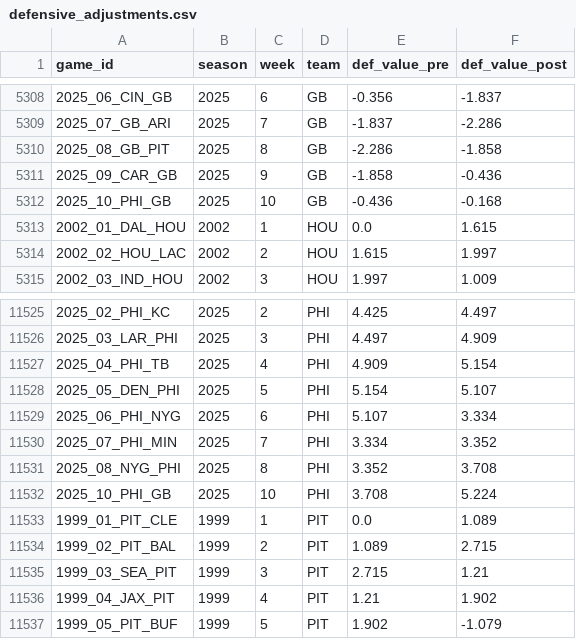
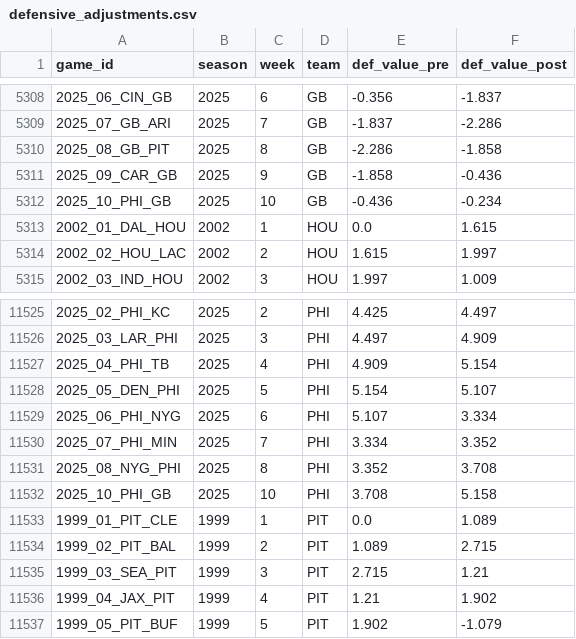
Before and after one commit to greerreNFL/nfeloqb, a CSV file: Other Data/defensive_adjustments.csv, drawn as a sheet; only a part is shown, gaps mark what is left out.

```diff
--- a/Other Data/defensive_adjustments.csv
+++ b/Other Data/defensive_adjustments.csv
@@ -5311,3 +5311,3 @@ game_id,season,week,team,def_value_pre,def_value_post
 2025_09_CAR_GB,2025,9,GB,-1.858,-0.436
-2025_10_PHI_GB,2025,10,GB,-0.436,-0.168
+2025_10_PHI_GB,2025,10,GB,-0.436,-0.234
 2002_01_DAL_HOU,2002,1,HOU,0.0,1.615
@@ -11531,3 +11531,3 @@ game_id,season,week,team,def_value_pre,def_value_post
 2025_08_NYG_PHI,2025,8,PHI,3.352,3.708
-2025_10_PHI_GB,2025,10,PHI,3.708,5.224
+2025_10_PHI_GB,2025,10,PHI,3.708,5.158
 1999_01_PIT_CLE,1999,1,PIT,0.0,1.089
```
Also changed, not shown: Other Data/meta_data.csv, 2 other files.
